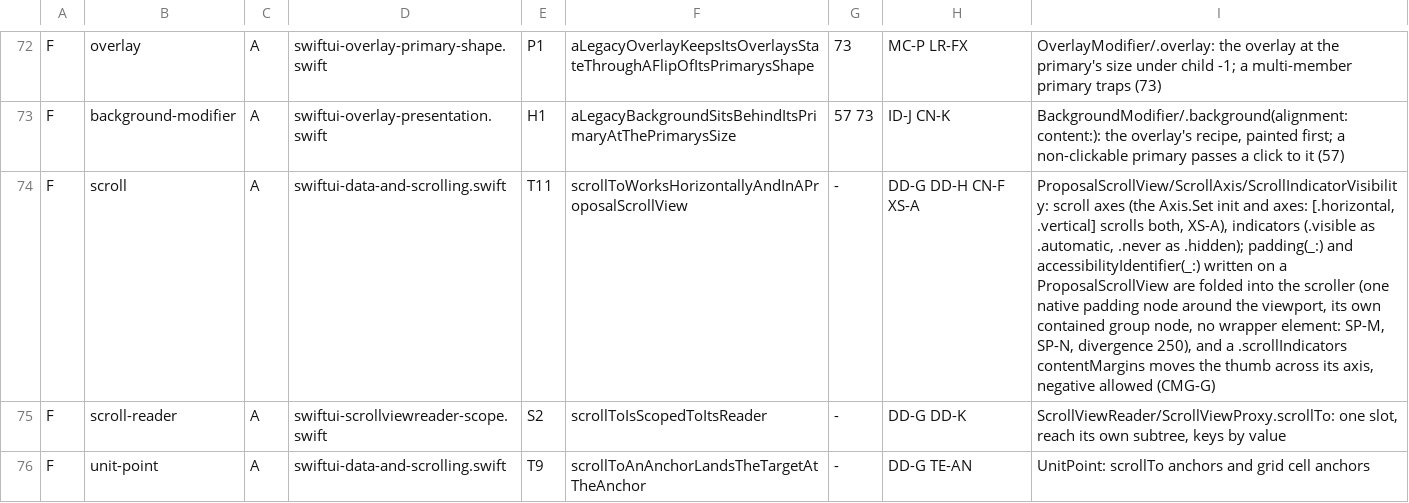
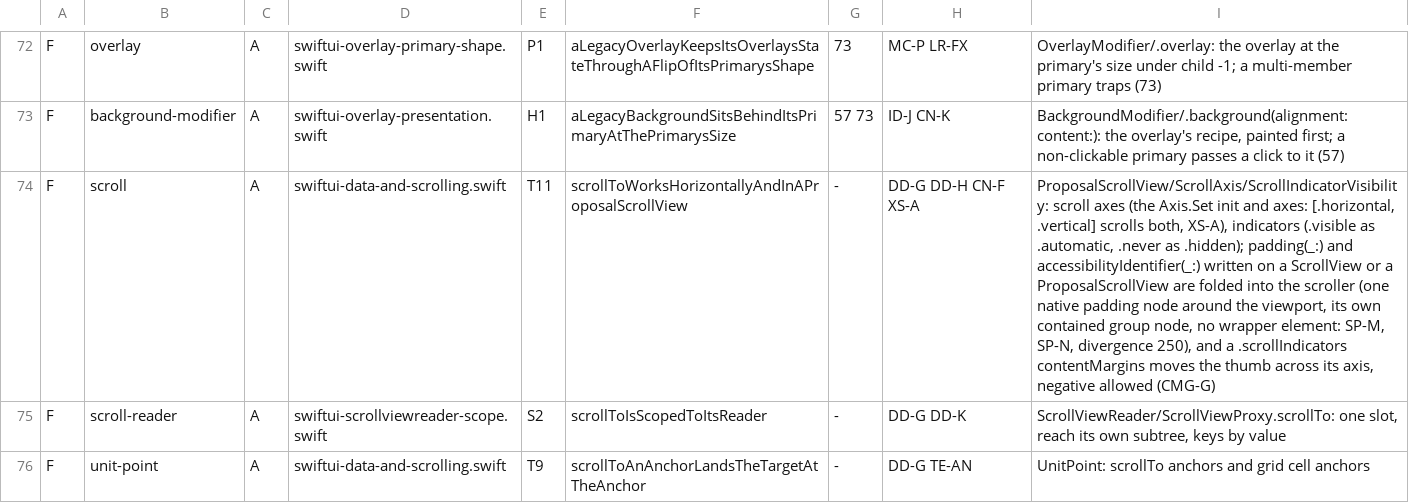
Before and after one commit to mburger89/MetalUI, a TSV file: docs/probes/closeout-inventory-map.tsv, drawn as a sheet; only a part is shown, gaps mark what is left out; the diff names each change by its address in the sheet, - before the commit and + after, or states it on an @@ line.

```diff
--- a/docs/probes/closeout-inventory-map.tsv
+++ b/docs/probes/closeout-inventory-map.tsv
-I74: …on a ProposalScrollView are…
+I74: …on a ScrollView or a ProposalScrollView are…
```
Also changed, not shown: 9 other files.
